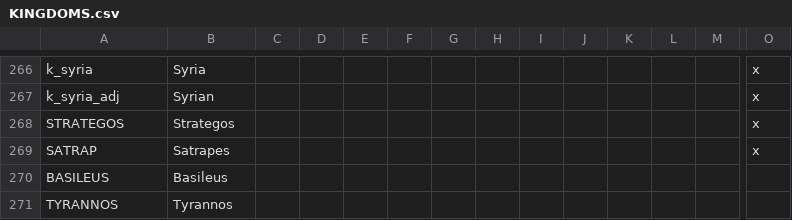
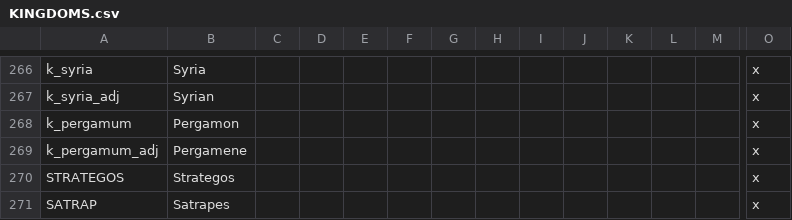
Before and after one commit to rickinator9/Diadochi-Kings, a CSV file: localisation/KINGDOMS.csv, drawn as a sheet; only a part is shown, gaps mark what is left out; the shorter side is filled out with more unchanged rows; rows hold the shown columns only; the diff names each change by its address in the sheet, - before the commit and + after, or states it on an @@ line.

Commit message:
Added some history for Pergamon

```diff
--- a/localisation/KINGDOMS.csv
+++ b/localisation/KINGDOMS.csv
+row 268: k_pergamum | Pergamon |  |  |  |  |  |  |  |  |  |  |  | x
+row 269: k_pergamum_adj | Pergamene |  |  |  |  |  |  |  |  |  |  |  | x
```
Also changed, not shown: 5 other files.
